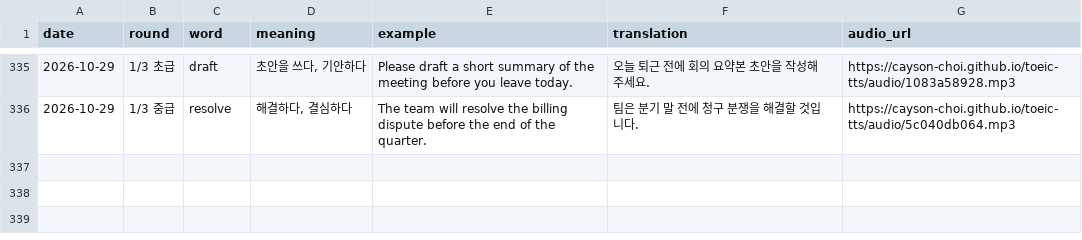
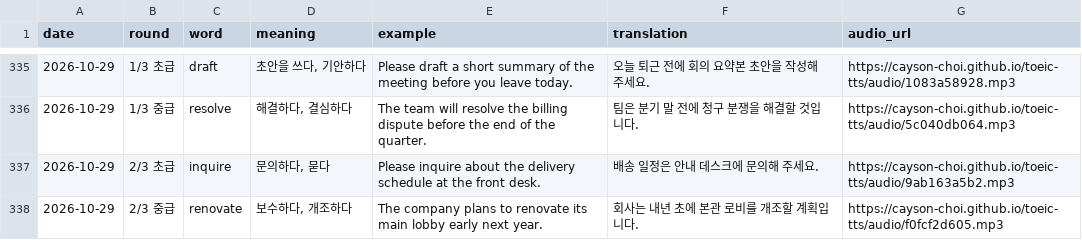
Before and after one commit to Cayson-Choi/toeic-tts, a CSV file: history.csv, drawn as a sheet; only a part is shown, gaps mark what is left out.

```diff
--- a/history.csv
+++ b/history.csv
@@ -336 +336,3 @@
 2026-10-29,1/3 중급,resolve,"해결하다, 결심하다",The team will resolve the billing dispute before the end of the quarter.,팀은 분기 말 전에 청구 분쟁을 해결할 것입니다.,https://cayson-choi.github.io/toeic-tts/audio/5c040db064.mp3
+2026-10-29,2/3 초급,inquire,"문의하다, 묻다",Please inquire about the delivery schedule at the front desk.,배송 일정은 안내 데스크에 문의해 주세요.,https://cayson-choi.github.io/toeic-tts/audio/9ab163a5b2.mp3
+2026-10-29,2/3 중급,renovate,"보수하다, 개조하다",The company plans to renovate its main lobby early next year.,회사는 내년 초에 본관 로비를 개조할 계획입니다.,https://cayson-choi.github.io/toeic-tts/audio/f0fcf2d605.mp3
```
